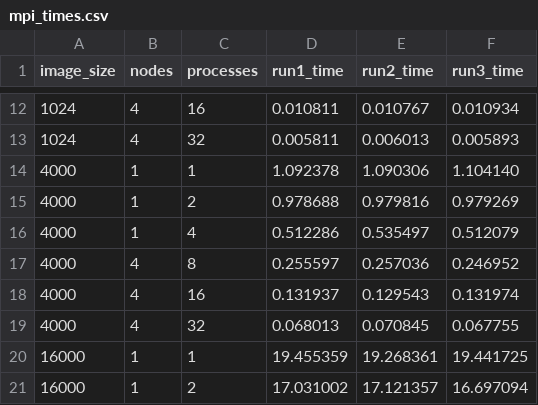
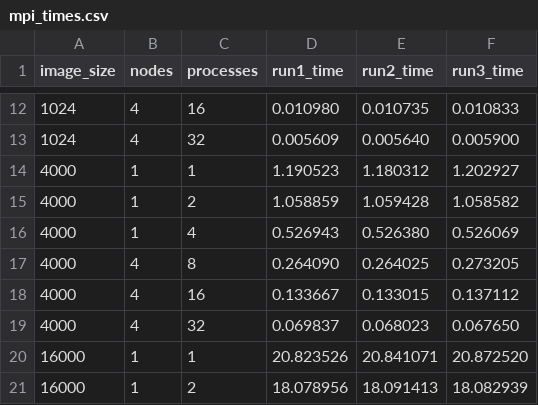
Before and after one commit to RichardHuang0001/my-asm-1, a CSV file: report/mpi_times.csv, drawn as a sheet; only a part is shown, gaps mark what is left out; the diff covers the shown part only.

```diff
--- a/report/mpi_times.csv
+++ b/report/mpi_times.csv
@@ -12,10 +12,10 @@ image_size,nodes,processes,run1_time,run2_time,run3_time
-1024,4,16,0.010811,0.010767,0.010934
-1024,4,32,0.005811,0.006013,0.005893
-4000,1,1,1.092378,1.090306,1.104140
-4000,1,2,0.978688,0.979816,0.979269
-4000,1,4,0.512286,0.535497,0.512079
-4000,4,8,0.255597,0.257036,0.246952
-4000,4,16,0.131937,0.129543,0.131974
-4000,4,32,0.068013,0.070845,0.067755
-16000,1,1,19.455359,19.268361,19.441725
-16000,1,2,17.031002,17.121357,16.697094
+1024,4,16,0.010980,0.010735,0.010833
+1024,4,32,0.005609,0.005640,0.005900
+4000,1,1,1.190523,1.180312,1.202927
+4000,1,2,1.058859,1.059428,1.058582
+4000,1,4,0.526943,0.526380,0.526069
+4000,4,8,0.264090,0.264025,0.273205
+4000,4,16,0.133667,0.133015,0.137112
+4000,4,32,0.069837,0.068023,0.067650
+16000,1,1,20.823526,20.841071,20.872520
+16000,1,2,18.078956,18.091413,18.082939
```
Also changed, not shown: 42 edited cells elsewhere in this file, 5 other files.
